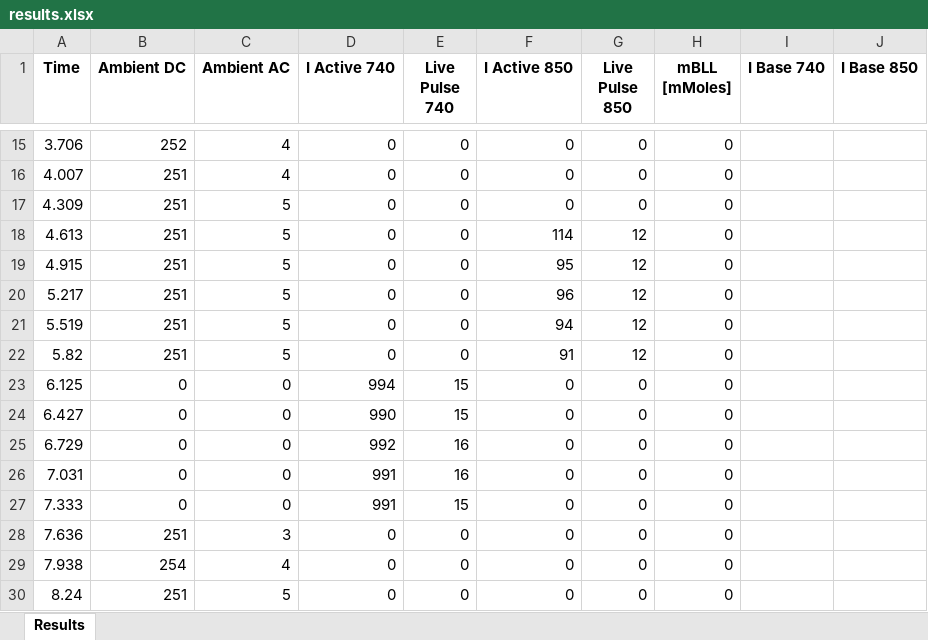
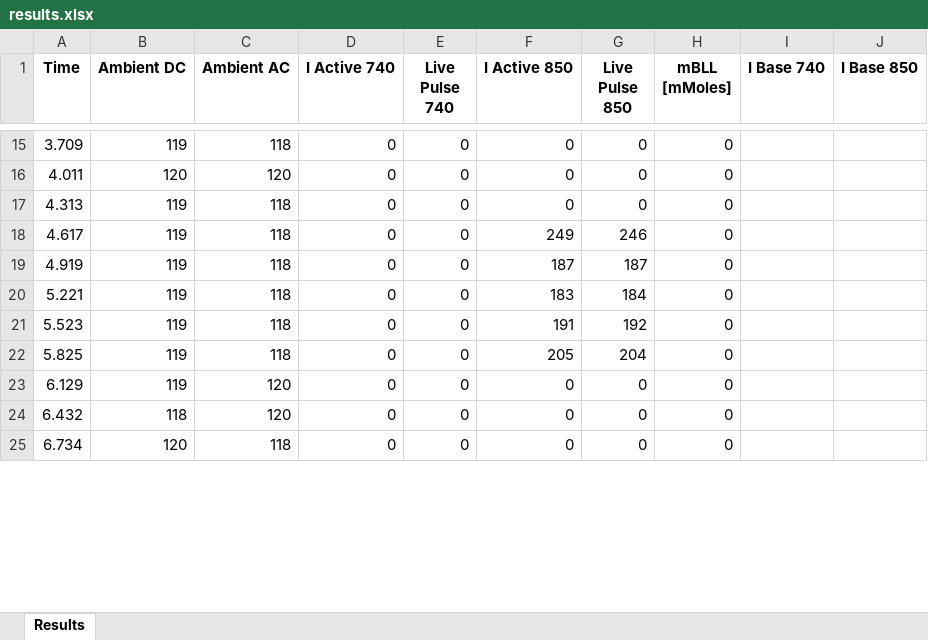
Before and after one commit to Reilly458/BME-499, an Excel workbook: results.xlsx, sheet Results, drawn as a sheet; only a part is shown, gaps mark what is left out; values as stored, in another font and other column widths than the file's, no borders; charts and pictures not drawn; removed rows and columns are numbered as before the commit, all else as after; the diff covers the shown part only; the diff names each change by its address in the sheet, - before the commit and + after, or states it on an @@ line.

```diff
--- a/results.xlsx (sheet Results)
+++ b/results.xlsx (sheet Results)
-A15 (Time): 3.706
+A15 (Time): 3.709
-B15 (Ambient DC): 252
+B15 (Ambient DC): 119
-C15 (Ambient AC): 4
+C15 (Ambient AC): 118
-A16 (Time): 4.007
+A16 (Time): 4.011
-B16 (Ambient DC): 251
+B16 (Ambient DC): 120
-C16 (Ambient AC): 4
+C16 (Ambient AC): 120
-A17 (Time): 4.309
+A17 (Time): 4.313
-B17 (Ambient DC): 251
+B17 (Ambient DC): 119
-C17 (Ambient AC): 5
+C17 (Ambient AC): 118
-row 18: 4.613 | 251 | 5 | 0 | 0 | 114 | 12 | 0
-row 19: 4.915 | 251 | 5 | 0 | 0 | 95 | 12 | 0
-row 20: 5.217 | 251 | 5 | 0 | 0 | 96 | 12 | 0
-row 21: 5.519 | 251 | 5 | 0 | 0 | 94 | 12 | 0
-row 22: 5.82 | 251 | 5 | 0 | 0 | 91 | 12 | 0
-row 23: 6.125 | 0 | 0 | 994 | 15 | 0 | 0 | 0
-row 24: 6.427 | 0 | 0 | 990 | 15 | 0 | 0 | 0
-row 25: 6.729 | 0 | 0 | 992 | 16 | 0 | 0 | 0
-row 26: 7.031 | 0 | 0 | 991 | 16 | 0 | 0 | 0
-row 27: 7.333 | 0 | 0 | 991 | 15 | 0 | 0 | 0
+row 18: 4.617 | 119 | 118 | 0 | 0 | 249 | 246 | 0
+row 19: 4.919 | 119 | 118 | 0 | 0 | 187 | 187 | 0
+row 20: 5.221 | 119 | 118 | 0 | 0 | 183 | 184 | 0
+row 21: 5.523 | 119 | 118 | 0 | 0 | 191 | 192 | 0
+row 22: 5.825 | 119 | 118 | 0 | 0 | 205 | 204 | 0
-A23 (Time): 7.636
+A23 (Time): 6.129
-B23 (Ambient DC): 251
+B23 (Ambient DC): 119
-C23 (Ambient AC): 3
+C23 (Ambient AC): 120
-A24 (Time): 7.938
+A24 (Time): 6.432
-B24 (Ambient DC): 254
+B24 (Ambient DC): 118
-C24 (Ambient AC): 4
+C24 (Ambient AC): 120
-A25 (Time): 8.24
+A25 (Time): 6.734
-B25 (Ambient DC): 251
+B25 (Ambient DC): 120
-C25 (Ambient AC): 5
+C25 (Ambient AC): 118
```
Also changed, not shown: 36 added rows, 33 removed rows and 74 edited cells elsewhere in this sheet, charts or pictures, 8 other files.
